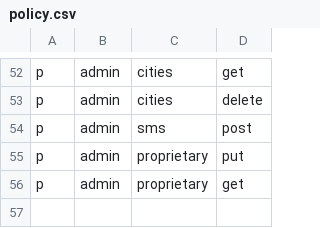
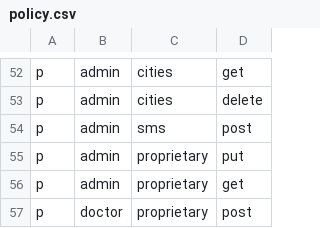
Before and after one commit to FatemeGhasemi/doctor-reservation, a CSV file: configs/policy.csv, drawn as a sheet; only a part is shown, gaps mark what is left out; the diff names each change by its address in the sheet, - before the commit and + after, or states it on an @@ line.

```diff
--- a/configs/policy.csv
+++ b/configs/policy.csv
+row 57: p | doctor | proprietary | post
```
Also changed, not shown: 4 other files.
